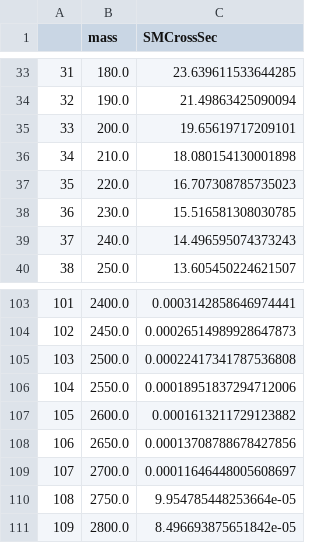
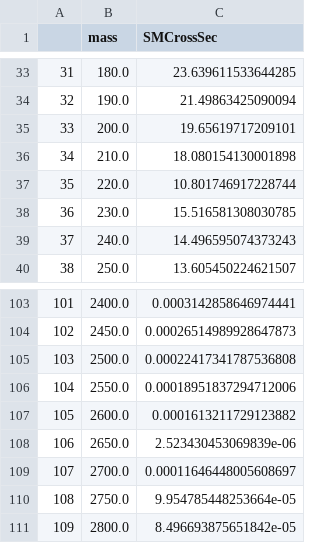
Before and after one commit to HaCurry/TRSM-pheno-study, a TSV file: testing/SusHi_HiggsCrossSections/13_6TeV_SusHiImprCrossSections.tsv, drawn as a sheet; only a part is shown, gaps mark what is left out.

```diff
--- a/testing/SusHi_HiggsCrossSections/13_6TeV_SusHiImprCrossSections.tsv
+++ b/testing/SusHi_HiggsCrossSections/13_6TeV_SusHiImprCrossSections.tsv
@@ -36,3 +36,3 @@
 34	210.0	18.080154130001898
-35	220.0	16.707308785735023
+35	220.0	10.801746917228744
 36	230.0	15.516581308030785
@@ -107,3 +107,3 @@
 105	2600.0	0.0001613211729123882
-106	2650.0	0.00013708788678427856
+106	2650.0	2.523430453069839e-06
 107	2700.0	0.00011646448005608697
```
Also changed, not shown: testing/SusHi_HiggsCrossSections/13TeV_SusHiCrossSections.tsv.
